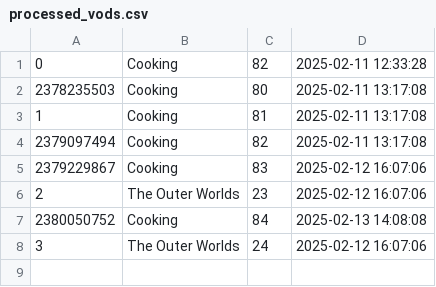
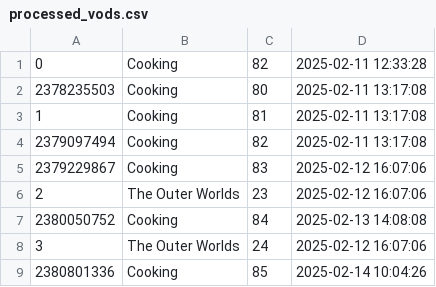
Before and after one commit to s3nt1n3lz21/TwitchVODToYouTubeScript, a CSV file: processed_vods.csv, drawn as a sheet; the diff names each change by its address in the sheet, - before the commit and + after, or states it on an @@ line.

Commit message:
Updated csv

```diff
--- a/processed_vods.csv
+++ b/processed_vods.csv
+row 9: 2380801336 | Cooking | 85 | 2025-02-14 10:04:26
```
